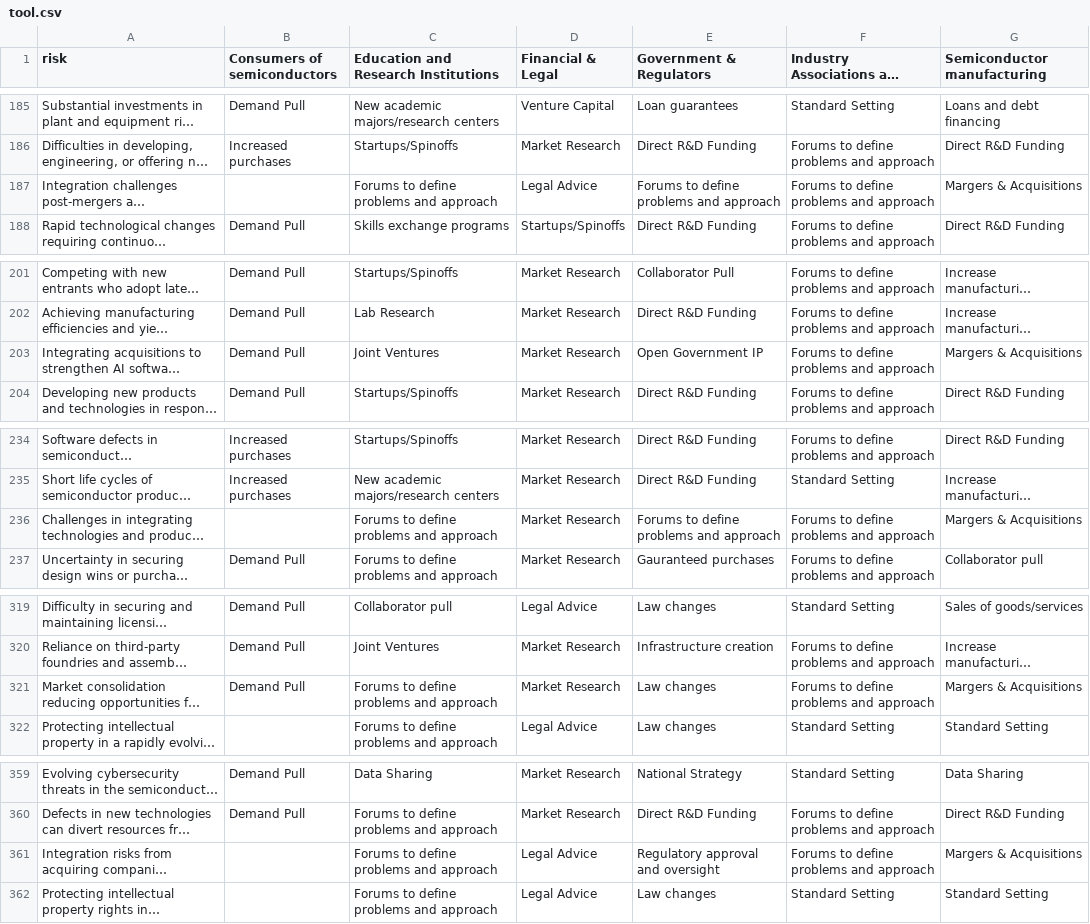
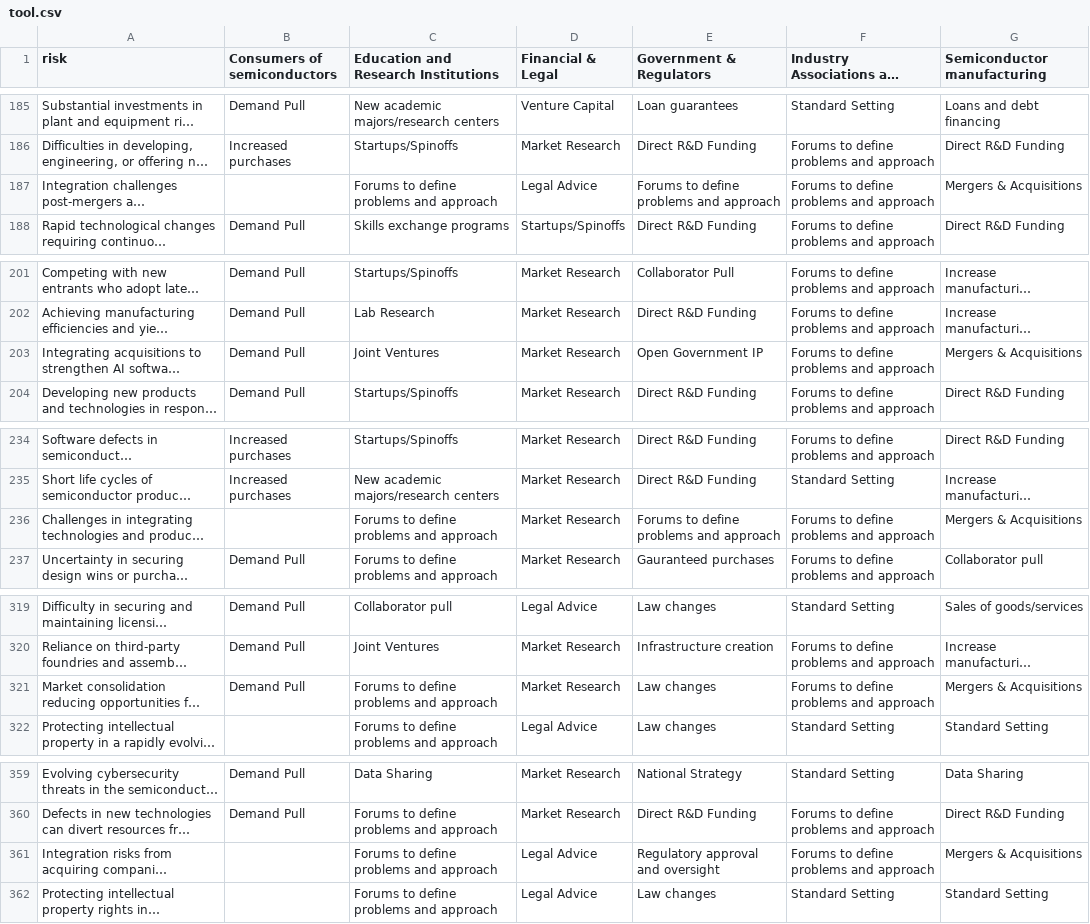
Before and after one commit to Diffusalbladez13/semiconductor, a CSV file: tool.csv, drawn as a sheet; only a part is shown, gaps mark what is left out; long unchanged cells end in …; the diff covers the shown part only; the diff names each change by its address in the sheet, - before the commit and + after, or states it on an @@ line.

```diff
--- a/tool.csv
+++ b/tool.csv
-G187 (Semiconductor manufacturing): Margers & Acquisitions
+G187 (Semiconductor manufacturing): Mergers & Acquisitions
-G203 (Semiconductor manufacturing): Margers & Acquisitions
+G203 (Semiconductor manufacturing): Mergers & Acquisitions
-G236 (Semiconductor manufacturing): Margers & Acquisitions
+G236 (Semiconductor manufacturing): Mergers & Acquisitions
-G321 (Semiconductor manufacturing): Margers & Acquisitions
+G321 (Semiconductor manufacturing): Mergers & Acquisitions
-G361 (Semiconductor manufacturing): Margers & Acquisitions
+G361 (Semiconductor manufacturing): Mergers & Acquisitions
```
Also changed, not shown: 11 edited cells elsewhere in this file.
